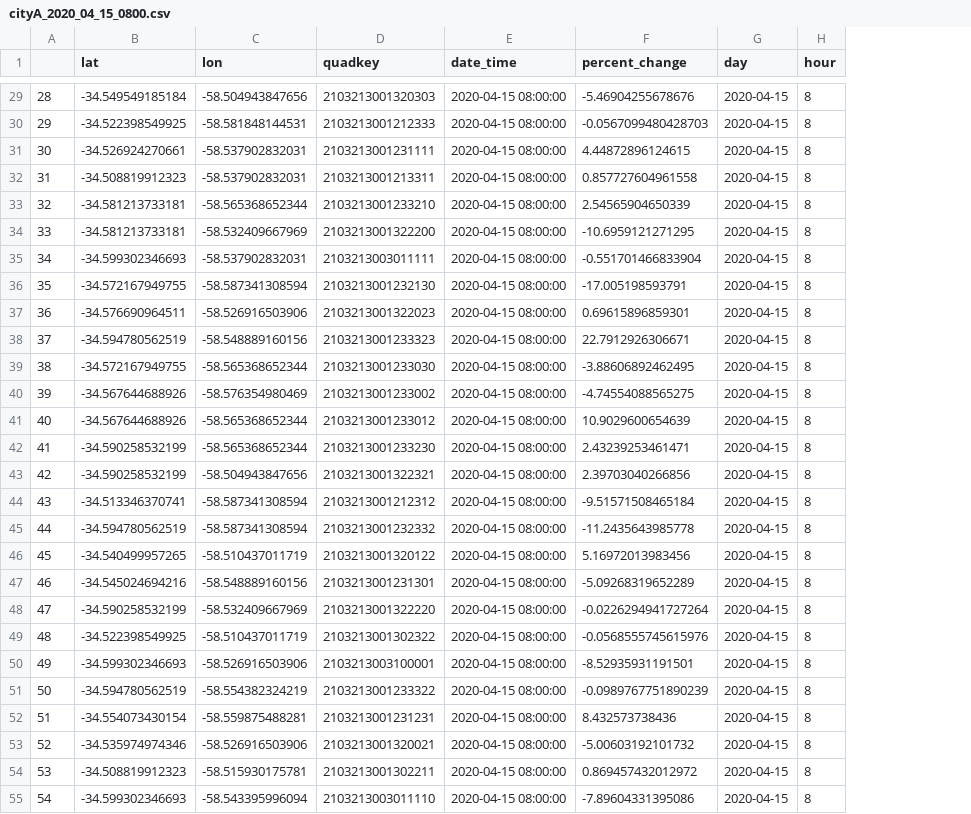
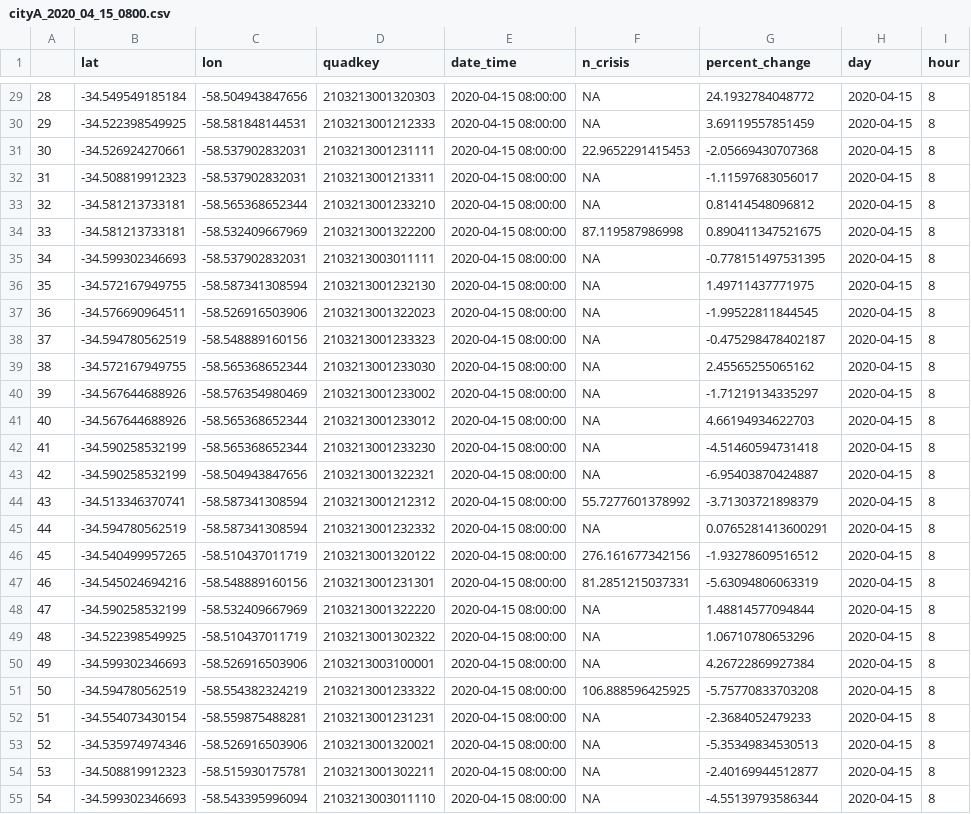
Before and after one commit to ropensci/quadkeyr, a CSV file: inst/extdata/cityA_2020_04_15_0800.csv, drawn as a sheet; only a part is shown, gaps mark what is left out; addresses are those after the commit; the diff covers the shown part only; the diff names each change by its address in the sheet, - before the commit and + after, or states it on an @@ line.

Commit message:
Reintroduce n_crisis as fake variable to make apply_weely_lag example work. Minor fix test (ropensci/software-review#619)

```diff
--- a/inst/extdata/cityA_2020_04_15_0800.csv
+++ b/inst/extdata/cityA_2020_04_15_0800.csv
+column F (n_crisis), rows 29-55: NA | NA | 22.9652291415453 | NA | NA | 87.119587986998 | NA | NA | NA | NA | NA | NA | NA | NA | NA | 55.7277601378992 | NA | 276.161677342156 | 81.2851215037331 | NA | NA | NA | 106.888596425925 | NA | NA | NA | NA
-G29 (percent_change): -5.46904255678676
+G29 (percent_change): 24.1932784048772
-G30 (percent_change): -0.0567099480428703
+G30 (percent_change): 3.69119557851459
-G31 (percent_change): 4.44872896124615
+G31 (percent_change): -2.05669430707368
-G32 (percent_change): 0.857727604961558
+G32 (percent_change): -1.11597683056017
-G33 (percent_change): 2.54565904650339
+G33 (percent_change): 0.81414548096812
-G34 (percent_change): -10.6959121271295
+G34 (percent_change): 0.890411347521675
-G35 (percent_change): -0.551701466833904
+G35 (percent_change): -0.778151497531395
-G36 (percent_change): -17.005198593791
+G36 (percent_change): 1.49711437771975
-G37 (percent_change): 0.69615896859301
+G37 (percent_change): -1.99522811844545
-G38 (percent_change): 22.7912926306671
+G38 (percent_change): -0.475298478402187
-G39 (percent_change): -3.88606892462495
+G39 (percent_change): 2.45565255065162
-G40 (percent_change): -4.74554088565275
+G40 (percent_change): -1.71219134335297
-G41 (percent_change): 10.9029600654639
+G41 (percent_change): 4.66194934622703
-G42 (percent_change): 2.43239253461471
+G42 (percent_change): -4.51460594731418
-G43 (percent_change): 2.39703040266856
+G43 (percent_change): -6.95403870424887
-G44 (percent_change): -9.51571508465184
+G44 (percent_change): -3.71303721898379
-G45 (percent_change): -11.2435643985778
+G45 (percent_change): 0.0765281413600291
-G46 (percent_change): 5.16972013983456
+G46 (percent_change): -1.93278609516512
-G47 (percent_change): -5.09268319652289
+G47 (percent_change): -5.63094806063319
-G48 (percent_change): -0.0226294941727264
+G48 (percent_change): 1.48814577094844
-G49 (percent_change): -0.0568555745615976
+G49 (percent_change): 1.06710780653296
-G50 (percent_change): -8.52935931191501
+G50 (percent_change): 4.26722869927384
-G51 (percent_change): -0.0989767751890239
+G51 (percent_change): -5.75770833703208
-G52 (percent_change): 8.432573738436
+G52 (percent_change): -2.3684052479233
-G53 (percent_change): -5.00603192101732
+G53 (percent_change): -5.35349834530513
-G54 (percent_change): 0.869457432012972
+G54 (percent_change): -2.40169944512877
-G55 (percent_change): -7.89604331395086
+G55 (percent_change): -4.55139793586344
```
Also changed, not shown: 123 edited cells elsewhere in this file, inst/extdata/cityA_2020_04_15_0000.csv, inst/extdata/cityA_2020_04_15_1600.csv, 10 other files.
